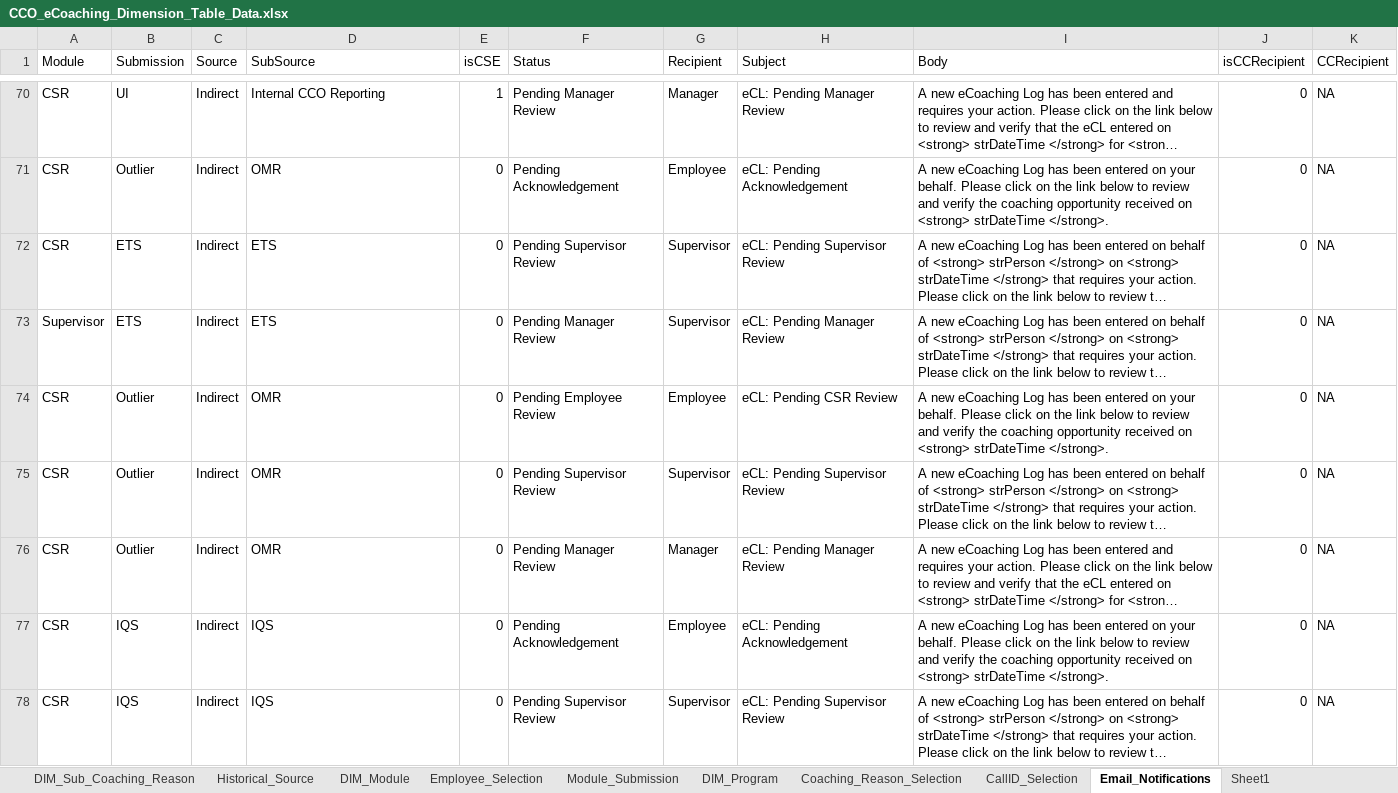
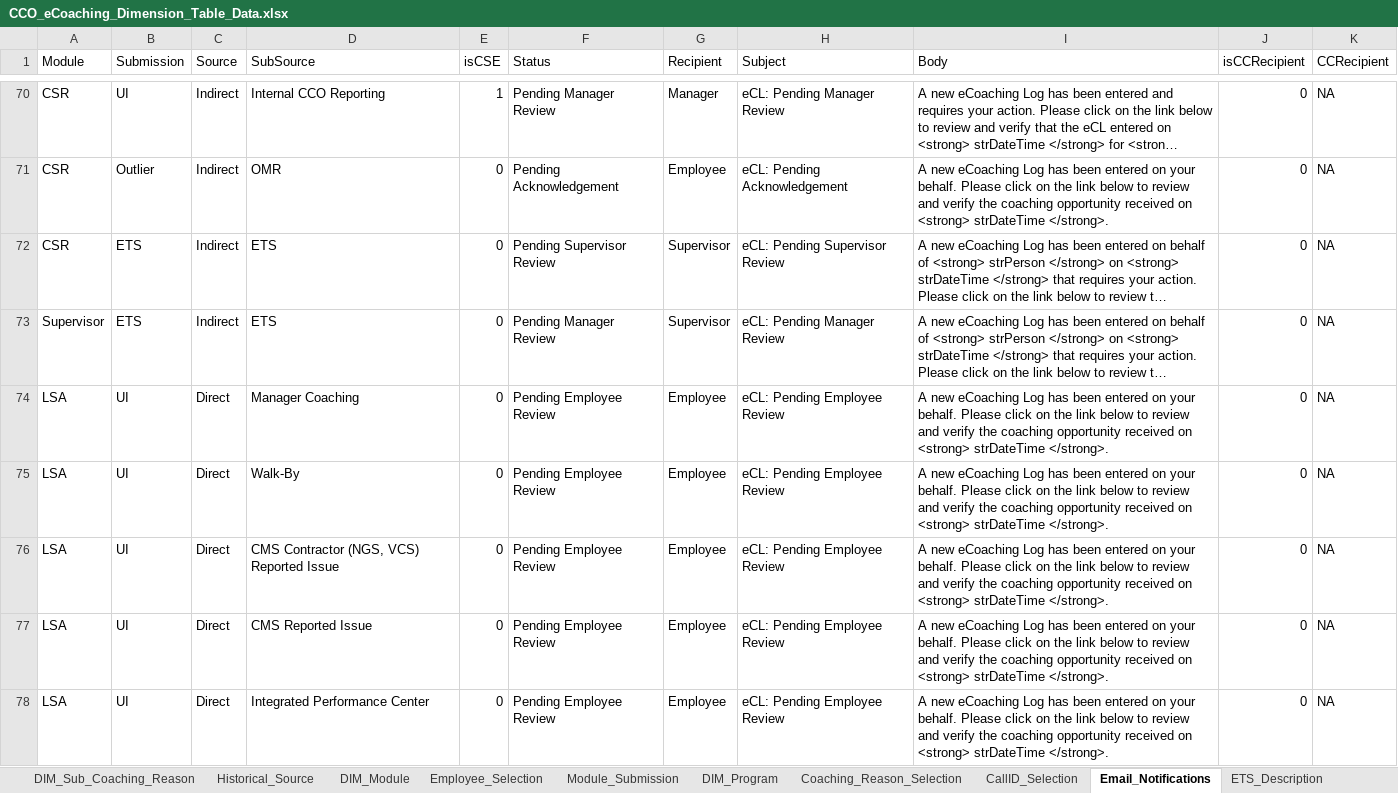
Before and after one commit to maximus-cco/eCoaching_V2_Bak, an Excel workbook: Design/CCO_eCoaching_Dimension_Table_Data.xlsx, sheet Email_Notifications, drawn as a sheet; only a part is shown, gaps mark what is left out; the shorter side is filled out with more unchanged rows; long unchanged cells end in …; values as stored, in another font and other column widths than the file's, no borders; the diff covers the shown part only; the diff names each change by its address in the sheet, - before the commit and + after, or states it on an @@ line.

Commit message:
[VM:Susmitha.palacherla@1/8/2015 12:26:38 PM] Internal version 14. Updates for SCRs 13653 and 14031.
git-tfs-id: [https://tfs.omnicloud.local/tfs/cco%20program/]$/eCoaching_V2;C13880

```diff
--- a/Design/CCO_eCoaching_Dimension_Table_Data.xlsx (sheet Email_Notifications)
+++ b/Design/CCO_eCoaching_Dimension_Table_Data.xlsx (sheet Email_Notifications)
-sheet tab: Sheet1
+sheet tab: ETS_Description
+row 74: LSA | UI | Direct | Manager Coaching | 0 | Pending Employee Review | Employee | eCL: Pending Employee Review | A new eCoaching Log has been entered on your behalf. Please click on the link below to review and verify the coaching opportunity received on <strong> strDateTime </strong>. | 0 | NA
+row 75: LSA | UI | Direct | Walk-By | 0 | Pending Employee Review | Employee | eCL: Pending Employee Review | A new eCoaching Log has been entered on your behalf. Please click on the link below to review and verify the coaching opportunity received on <strong> strDateTime </strong>. | 0 | NA
+row 76: LSA | UI | Direct | CMS Contractor (NGS, VCS) Reported Issue | 0 | Pending Employee Review | Employee | eCL: Pending Employee Review | A new eCoaching Log has been entered on your behalf. Please click on the link below to review and verify the coaching opportunity received on <strong> strDateTime </strong>. | 0 | NA
+row 77: LSA | UI | Direct | CMS Reported Issue | 0 | Pending Employee Review | Employee | eCL: Pending Employee Review | A new eCoaching Log has been entered on your behalf. Please click on the link below to review and verify the coaching opportunity received on <strong> strDateTime </strong>. | 0 | NA
+row 78: LSA | UI | Direct | Integrated Performance Center | 0 | Pending Employee Review | Employee | eCL: Pending Employee Review | A new eCoaching Log has been entered on your behalf. Please click on the link below to review and verify the coaching opportunity received on <strong> strDateTime </strong>. | 0 | NA
```
Also changed, not shown: 5 added rows elsewhere in this sheet, sheet Coaching_Reason_Selection, sheet DIM_Source, sheet ETS_Description, sheet Employee_Selection, sheet Module_Submission, sheet DIM_Sub_Coaching_Reason, 3 more sheets.
